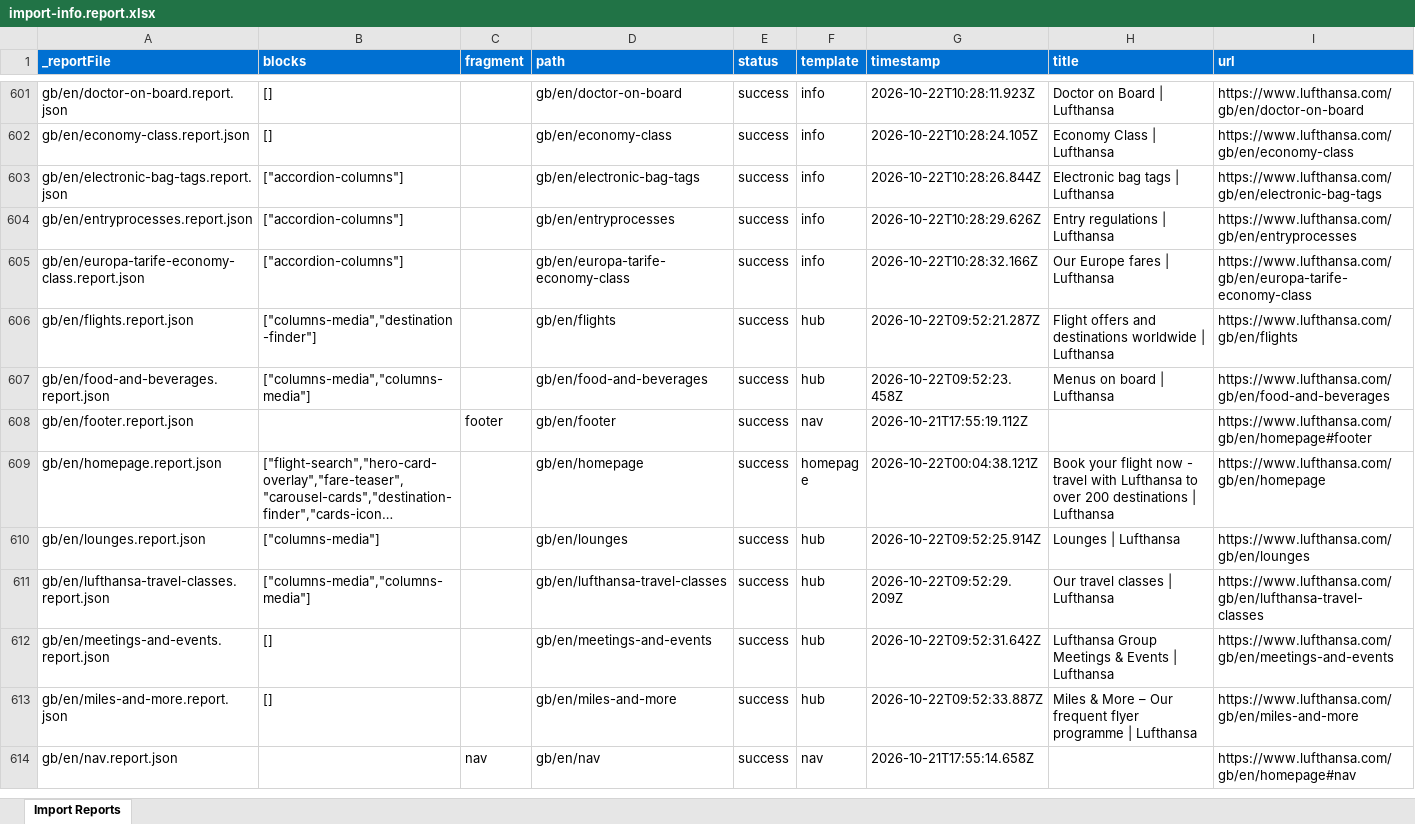
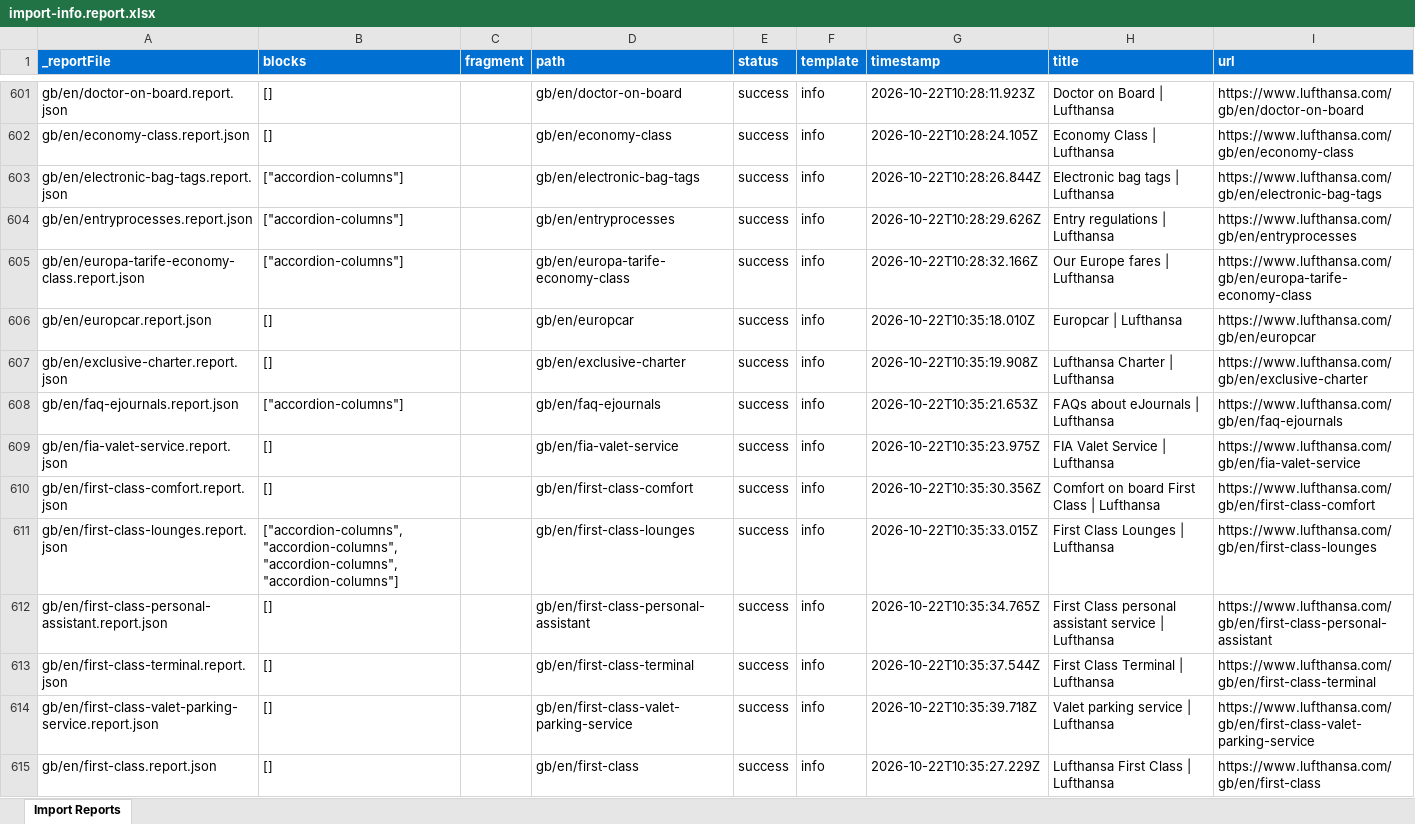
Before and after one commit to moved-permanently/lh-com, an Excel workbook: tools/importer/reports/import-info.report.xlsx, sheet Import Reports, drawn as a sheet; only a part is shown, gaps mark what is left out; the shorter side is filled out with more unchanged rows; long unchanged cells end in …; values as stored, in another font and other column widths than the file's, no borders; the diff covers the shown part only; the diff names each change by its address in the sheet, - before the commit and + after, or states it on an @@ line.

```diff
--- a/tools/importer/reports/import-info.report.xlsx (sheet Import Reports)
+++ b/tools/importer/reports/import-info.report.xlsx (sheet Import Reports)
+row 606: gb/en/europcar.report.json | [] |  | gb/en/europcar | success | info | 2026-10-22T10:35:18.010Z | Europcar | Lufthansa | https://www.lufthansa.com/gb/en/europcar
+row 607: gb/en/exclusive-charter.report.json | [] |  | gb/en/exclusive-charter | success | info | 2026-10-22T10:35:19.908Z | Lufthansa Charter | Lufthansa | https://www.lufthansa.com/gb/en/exclusive-charter
+row 608: gb/en/faq-ejournals.report.json | ["accordion-columns"] |  | gb/en/faq-ejournals | success | info | 2026-10-22T10:35:21.653Z | FAQs about eJournals | Lufthansa | https://www.lufthansa.com/gb/en/faq-ejournals
+row 609: gb/en/fia-valet-service.report.json | [] |  | gb/en/fia-valet-service | success | info | 2026-10-22T10:35:23.975Z | FIA Valet Service | Lufthansa | https://www.lufthansa.com/gb/en/fia-valet-service
+row 610: gb/en/first-class-comfort.report.json | [] |  | gb/en/first-class-comfort | success | info | 2026-10-22T10:35:30.356Z | Comfort on board First Class | Lufthansa | https://www.lufthansa.com/gb/en/first-class-comfort
+row 611: gb/en/first-class-lounges.report.json | ["accordion-columns","accordion-columns","accordion-columns","accordion-columns"] |  | gb/en/first-class-lounges | success | info | 2026-10-22T10:35:33.015Z | First Class Lounges | Lufthansa | https://www.lufthansa.com/gb/en/first-class-lounges
+row 612: gb/en/first-class-personal-assistant.report.json | [] |  | gb/en/first-class-personal-assistant | success | info | 2026-10-22T10:35:34.765Z | First Class personal assistant service | Lufthansa | https://www.lufthansa.com/gb/en/first-class-personal-assistant
+row 613: gb/en/first-class-terminal.report.json | [] |  | gb/en/first-class-terminal | success | info | 2026-10-22T10:35:37.544Z | First Class Terminal | Lufthansa | https://www.lufthansa.com/gb/en/first-class-terminal
+row 614: gb/en/first-class-valet-parking-service.report.json | [] |  | gb/en/first-class-valet-parking-service | success | info | 2026-10-22T10:35:39.718Z | Valet parking service | Lufthansa | https://www.lufthansa.com/gb/en/first-class-valet-parking-service
+row 615: gb/en/first-class.report.json | [] |  | gb/en/first-class | success | info | 2026-10-22T10:35:27.229Z | Lufthansa First Class | Lufthansa | https://www.lufthansa.com/gb/en/first-class
```
Also changed, not shown: 37 added rows elsewhere in this sheet, 55 other files.
